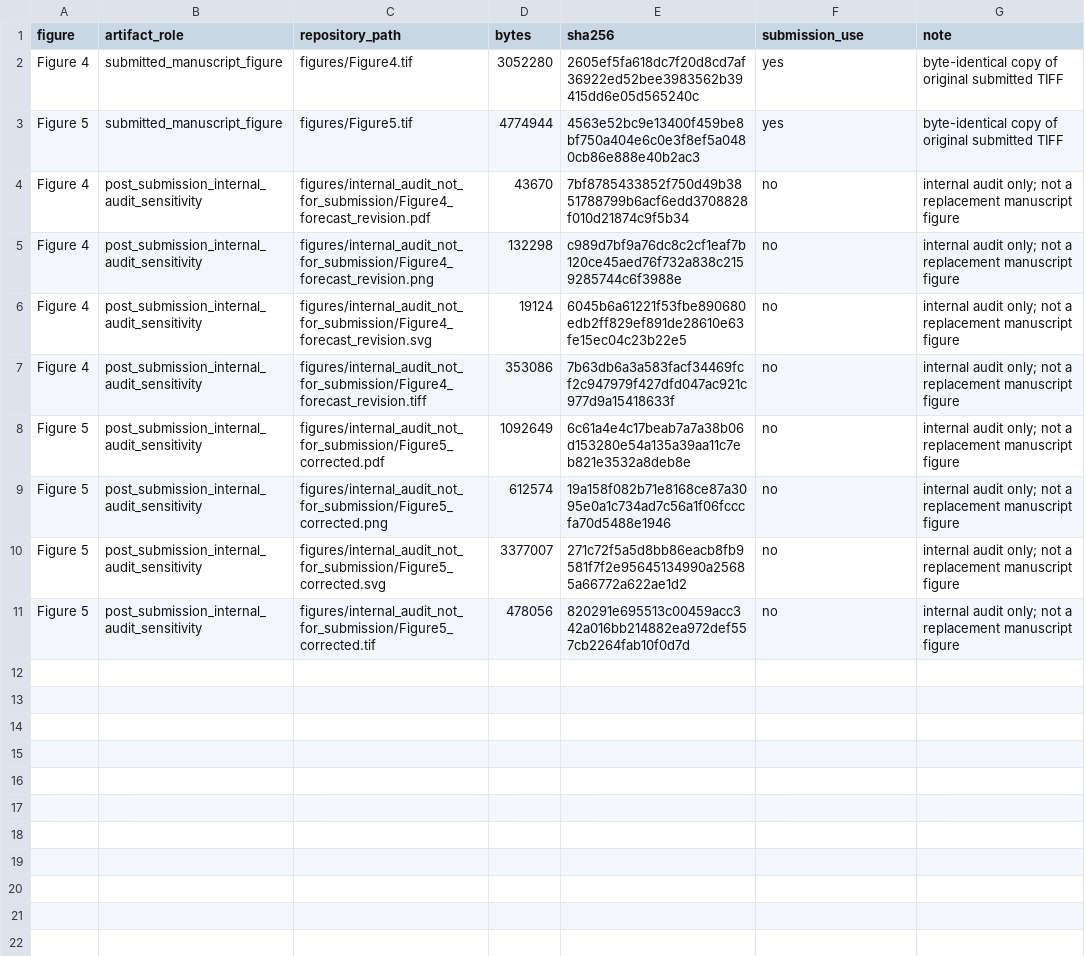
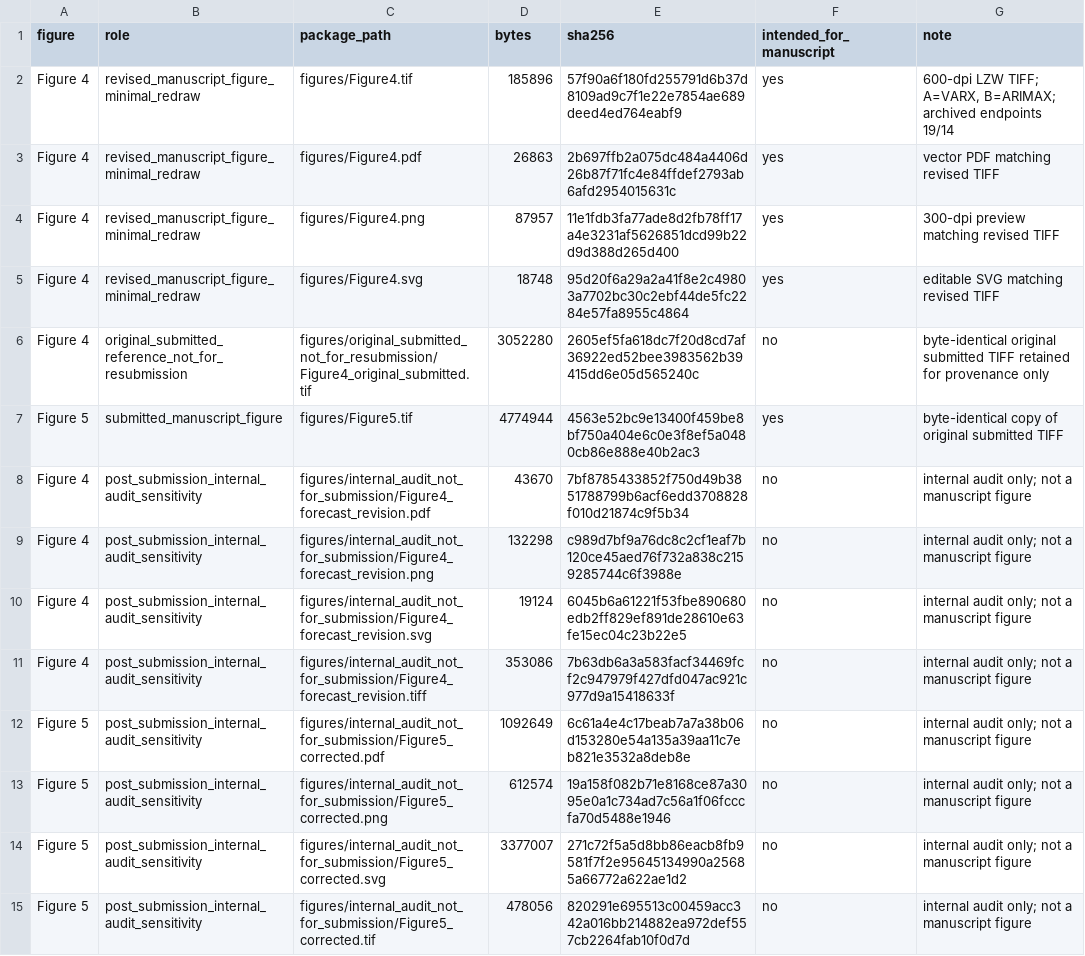
Before and after one commit to casper4869/IHD-DD-reproducibility, a CSV file: manifests/figure4_figure5_roles_and_checksums.csv, drawn as a sheet; addresses are those after the commit; the diff names each change by its address in the sheet, - before the commit and + after, or states it on an @@ line.

```diff
--- a/manifests/figure4_figure5_roles_and_checksums.csv
+++ b/manifests/figure4_figure5_roles_and_checksums.csv
-B1: artifact_role
+B1: role
-C1: repository_path
+C1: package_path
-F1: submission_use
+F1: intended_for_manuscript
-B2 (role): submitted_manuscript_figure
+B2 (role): revised_manuscript_figure_minimal_redraw
-D2 (bytes): 3052280
+D2 (bytes): 185896
-E2 (sha256): 2605ef5fa618dc7f20d8cd7af36922ed52bee3983562b39415dd6e05d565240c
+E2 (sha256): 57f90a6f180fd255791d6b37d8109ad9c7f1e22e7854ae689deed4ed764eabf9
-G2 (note): byte-identical copy of original submitted TIFF
+G2 (note): 600-dpi LZW TIFF; A=VARX, B=ARIMAX; archived endpoints 19/14
+row 3: Figure 4 | revised_manuscript_figure_minimal_redraw | figures/Figure4.pdf | 26863 | 2b697ffb2a075dc484a4406d26b87f71fc4e84ffdef2793ab6afd2954015631c | yes | vector PDF matching revised TIFF
+row 4: Figure 4 | revised_manuscript_figure_minimal_redraw | figures/Figure4.png | 87957 | 11e1fdb3fa77ade8d2fb78ff17a4e3231af5626851dcd99b22d9d388d265d400 | yes | 300-dpi preview matching revised TIFF
+row 5: Figure 4 | revised_manuscript_figure_minimal_redraw | figures/Figure4.svg | 18748 | 95d20f6a29a2a41f8e2c49803a7702bc30c2ebf44de5fc2284e57fa8955c4864 | yes | editable SVG matching revised TIFF
+row 6: Figure 4 | original_submitted_reference_not_for_resubmission | figures/original_submitted_not_for_resubmission/Figure4_original_submitted.tif | 3052280 | 2605ef5fa618dc7f20d8cd7af36922ed52bee3983562b39415dd6e05d565240c | no | byte-identical original submitted TIFF retained for provenance only
-G8:G15 (note): …not a replacement manuscript figure
+G8:G15 (note): …not a manuscript figure
```
Also changed, not shown: manifests/package_file_manifest_sha256.csv, manifests/script_checksums.csv, 28 other files.
